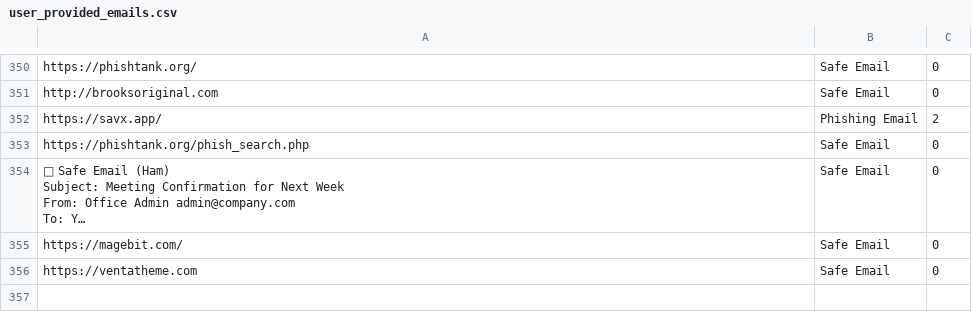
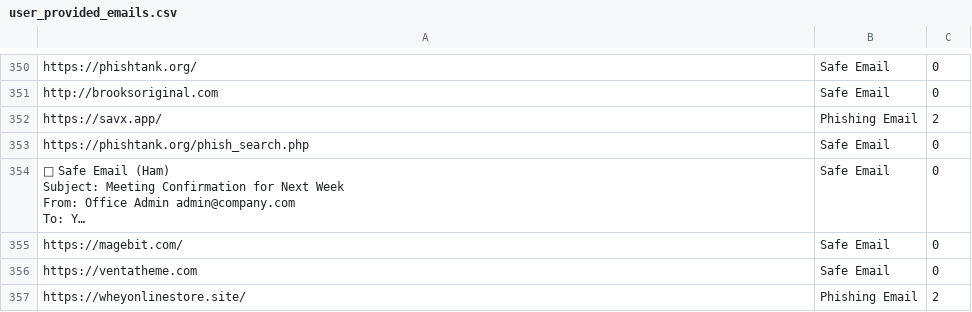
Before and after one commit to rudolfsmsp/email-classifier-thesis-public-2025, a CSV file: user_provided_emails.csv, drawn as a sheet; only a part is shown, gaps mark what is left out; long unchanged cells end in ….

Commit message:
Auto-update user emails

```diff
--- a/user_provided_emails.csv
+++ b/user_provided_emails.csv
@@ -1001 +1001,2 @@ https://magebit.com/,Safe Email,0
 https://ventatheme.com,Safe Email,0
+https://wheyonlinestore.site/,Phishing Email,2
```
